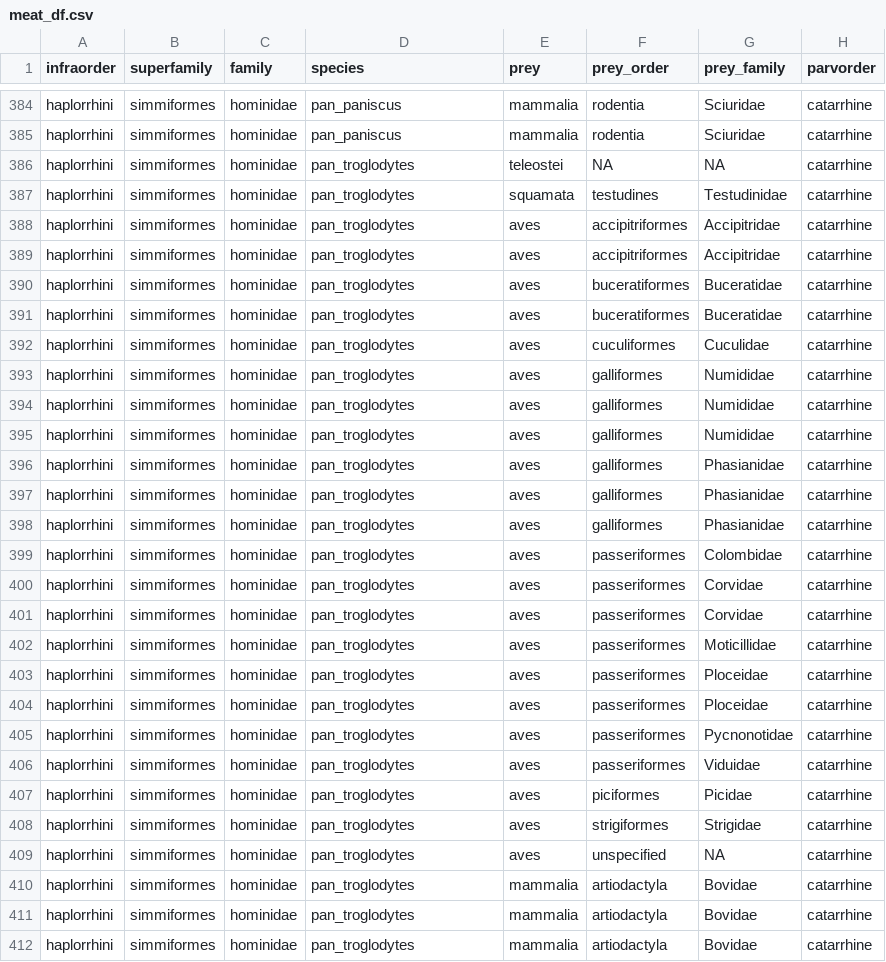
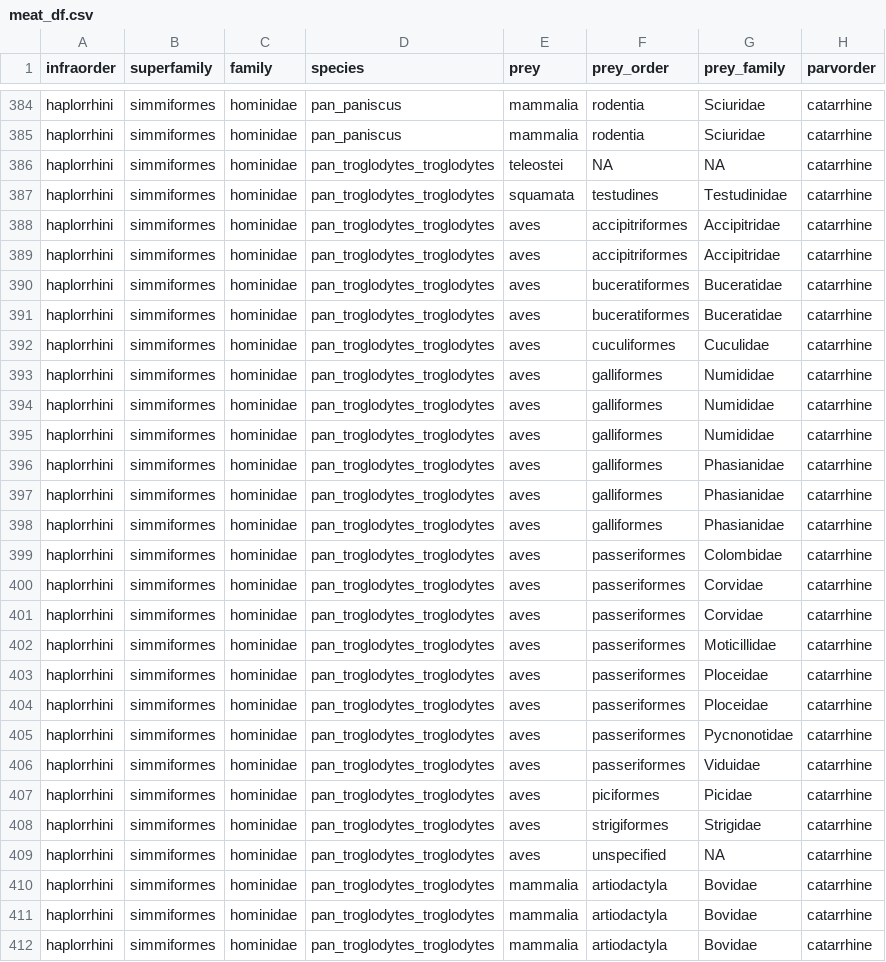
Before and after one commit to mackcross/prelim_brainmeat, a CSV file: Data/meat_df.csv, drawn as a sheet; only a part is shown, gaps mark what is left out; the diff covers the shown part only.

```diff
--- a/Data/meat_df.csv
+++ b/Data/meat_df.csv
@@ -385,28 +385,28 @@ haplorrhini,simmiformes,hominidae,pan_paniscus,mammalia,rodentia,Sciuridae,catar
 haplorrhini,simmiformes,hominidae,pan_paniscus,mammalia,rodentia,Sciuridae,catarrhine
-haplorrhini,simmiformes,hominidae,pan_troglodytes,teleostei,NA,NA,catarrhine
-haplorrhini,simmiformes,hominidae,pan_troglodytes,squamata,testudines,Testudinidae,catarrhine
-haplorrhini,simmiformes,hominidae,pan_troglodytes,aves,accipitriformes,Accipitridae,catarrhine
-haplorrhini,simmiformes,hominidae,pan_troglodytes,aves,accipitriformes,Accipitridae,catarrhine
-haplorrhini,simmiformes,hominidae,pan_troglodytes,aves,buceratiformes,Buceratidae,catarrhine
-haplorrhini,simmiformes,hominidae,pan_troglodytes,aves,buceratiformes,Buceratidae,catarrhine
-haplorrhini,simmiformes,hominidae,pan_troglodytes,aves,cuculiformes,Cuculidae,catarrhine
-haplorrhini,simmiformes,hominidae,pan_troglodytes,aves,galliformes,Numididae,catarrhine
-haplorrhini,simmiformes,hominidae,pan_troglodytes,aves,galliformes,Numididae,catarrhine
-haplorrhini,simmiformes,hominidae,pan_troglodytes,aves,galliformes,Numididae,catarrhine
-haplorrhini,simmiformes,hominidae,pan_troglodytes,aves,galliformes,Phasianidae,catarrhine
-haplorrhini,simmiformes,hominidae,pan_troglodytes,aves,galliformes,Phasianidae,catarrhine
-haplorrhini,simmiformes,hominidae,pan_troglodytes,aves,galliformes,Phasianidae,catarrhine
-haplorrhini,simmiformes,hominidae,pan_troglodytes,aves,passeriformes,Colombidae,catarrhine
-haplorrhini,simmiformes,hominidae,pan_troglodytes,aves,passeriformes,Corvidae,catarrhine
-haplorrhini,simmiformes,hominidae,pan_troglodytes,aves,passeriformes,Corvidae,catarrhine
-haplorrhini,simmiformes,hominidae,pan_troglodytes,aves,passeriformes,Moticillidae,catarrhine
-haplorrhini,simmiformes,hominidae,pan_troglodytes,aves,passeriformes,Ploceidae,catarrhine
-haplorrhini,simmiformes,hominidae,pan_troglodytes,aves,passeriformes,Ploceidae,catarrhine
-haplorrhini,simmiformes,hominidae,pan_troglodytes,aves,passeriformes,Pycnonotidae,catarrhine
-haplorrhini,simmiformes,hominidae,pan_troglodytes,aves,passeriformes,Viduidae,catarrhine
-haplorrhini,simmiformes,hominidae,pan_troglodytes,aves,piciformes,Picidae,catarrhine
-haplorrhini,simmiformes,hominidae,pan_troglodytes,aves,strigiformes,Strigidae,catarrhine
-haplorrhini,simmiformes,hominidae,pan_troglodytes,aves,unspecified,NA,catarrhine
-haplorrhini,simmiformes,hominidae,pan_troglodytes,mammalia,artiodactyla,Bovidae,catarrhine
-haplorrhini,simmiformes,hominidae,pan_troglodytes,mammalia,artiodactyla,Bovidae,catarrhine
-haplorrhini,simmiformes,hominidae,pan_troglodytes,mammalia,artiodactyla,Bovidae,catarrhine
+haplorrhini,simmiformes,hominidae,pan_troglodytes_troglodytes,teleostei,NA,NA,catarrhine
+haplorrhini,simmiformes,hominidae,pan_troglodytes_troglodytes,squamata,testudines,Testudinidae,catarrhine
+haplorrhini,simmiformes,hominidae,pan_troglodytes_troglodytes,aves,accipitriformes,Accipitridae,catarrhine
+haplorrhini,simmiformes,hominidae,pan_troglodytes_troglodytes,aves,accipitriformes,Accipitridae,catarrhine
+haplorrhini,simmiformes,hominidae,pan_troglodytes_troglodytes,aves,buceratiformes,Buceratidae,catarrhine
+haplorrhini,simmiformes,hominidae,pan_troglodytes_troglodytes,aves,buceratiformes,Buceratidae,catarrhine
+haplorrhini,simmiformes,hominidae,pan_troglodytes_troglodytes,aves,cuculiformes,Cuculidae,catarrhine
+haplorrhini,simmiformes,hominidae,pan_troglodytes_troglodytes,aves,galliformes,Numididae,catarrhine
+haplorrhini,simmiformes,hominidae,pan_troglodytes_troglodytes,aves,galliformes,Numididae,catarrhine
+haplorrhini,simmiformes,hominidae,pan_troglodytes_troglodytes,aves,galliformes,Numididae,catarrhine
+haplorrhini,simmiformes,hominidae,pan_troglodytes_troglodytes,aves,galliformes,Phasianidae,catarrhine
+haplorrhini,simmiformes,hominidae,pan_troglodytes_troglodytes,aves,galliformes,Phasianidae,catarrhine
+haplorrhini,simmiformes,hominidae,pan_troglodytes_troglodytes,aves,galliformes,Phasianidae,catarrhine
+haplorrhini,simmiformes,hominidae,pan_troglodytes_troglodytes,aves,passeriformes,Colombidae,catarrhine
+haplorrhini,simmiformes,hominidae,pan_troglodytes_troglodytes,aves,passeriformes,Corvidae,catarrhine
+haplorrhini,simmiformes,hominidae,pan_troglodytes_troglodytes,aves,passeriformes,Corvidae,catarrhine
+haplorrhini,simmiformes,hominidae,pan_troglodytes_troglodytes,aves,passeriformes,Moticillidae,catarrhine
+haplorrhini,simmiformes,hominidae,pan_troglodytes_troglodytes,aves,passeriformes,Ploceidae,catarrhine
+haplorrhini,simmiformes,hominidae,pan_troglodytes_troglodytes,aves,passeriformes,Ploceidae,catarrhine
+haplorrhini,simmiformes,hominidae,pan_troglodytes_troglodytes,aves,passeriformes,Pycnonotidae,catarrhine
+haplorrhini,simmiformes,hominidae,pan_troglodytes_troglodytes,aves,passeriformes,Viduidae,catarrhine
+haplorrhini,simmiformes,hominidae,pan_troglodytes_troglodytes,aves,piciformes,Picidae,catarrhine
+haplorrhini,simmiformes,hominidae,pan_troglodytes_troglodytes,aves,strigiformes,Strigidae,catarrhine
+haplorrhini,simmiformes,hominidae,pan_troglodytes_troglodytes,aves,unspecified,NA,catarrhine
+haplorrhini,simmiformes,hominidae,pan_troglodytes_troglodytes,mammalia,artiodactyla,Bovidae,catarrhine
+haplorrhini,simmiformes,hominidae,pan_troglodytes_troglodytes,mammalia,artiodactyla,Bovidae,catarrhine
+haplorrhini,simmiformes,hominidae,pan_troglodytes_troglodytes,mammalia,artiodactyla,Bovidae,catarrhine
```
Also changed, not shown: 50 edited cells elsewhere in this file, Data/cleaned_df.csv, 5 other files.
